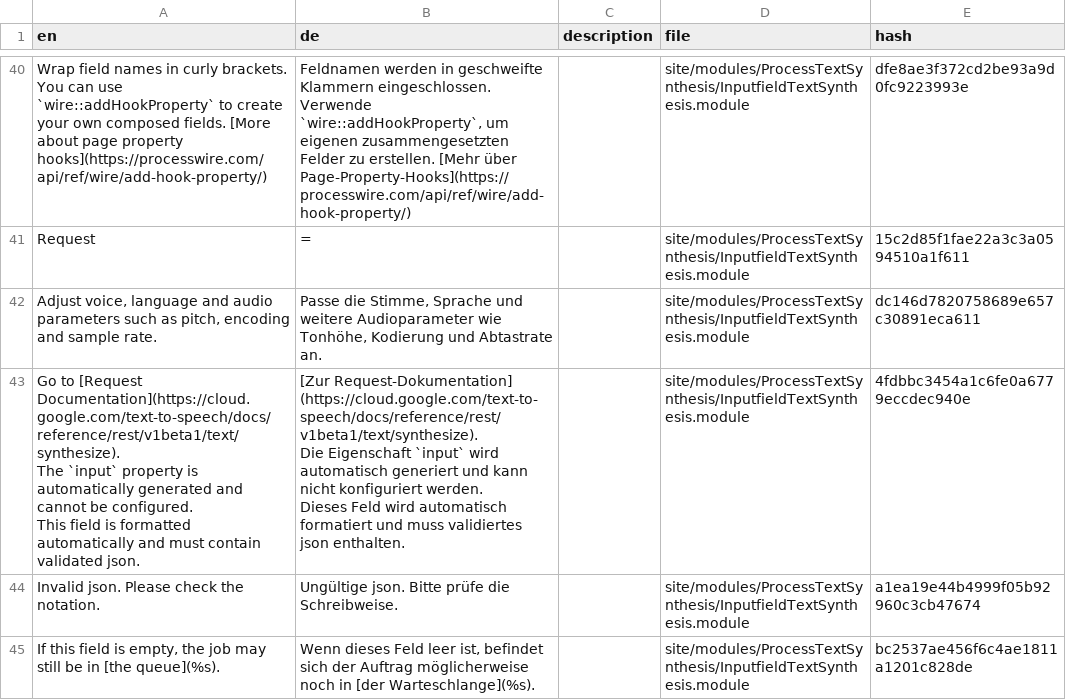
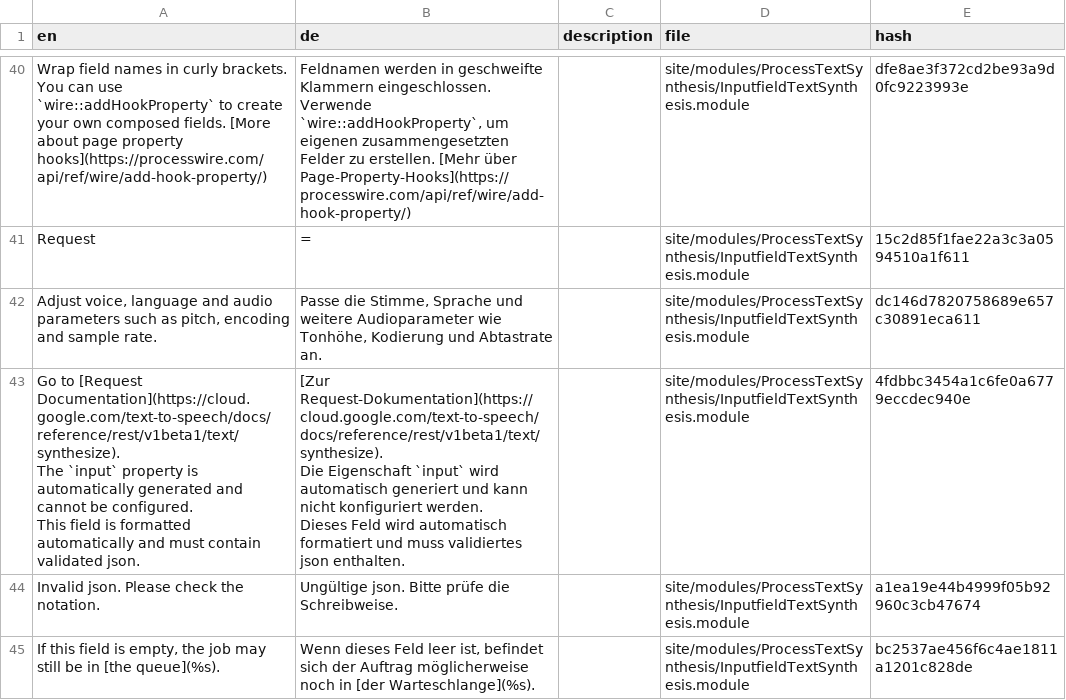
Before and after one commit to neuerituale/ProcessTextSynthesis, a CSV file: languages/de.csv, drawn as a sheet; only a part is shown, gaps mark what is left out.

Commit message:
add clear all buttons; optimize german translation; fix delete job method with empty params

```diff
--- a/languages/de.csv
+++ b/languages/de.csv
@@ -42,7 +42,7 @@ Request,=,,site/modules/ProcessTextSynthesis/InputfieldTextSynthesis.module,15c2
 "Adjust voice, language and audio parameters such as pitch, encoding and sample rate.","Passe die Stimme, Sprache und weitere Audioparameter wie Tonhöhe, Kodierung und Abtastrate an.",,site/modules/ProcessTextSynthesis/InputfieldTextSynthesis.module,dc146d7820758689e657c30891eca611
-"Go to [Request Documentation](https://cloud.google.com/text-to-speech/docs/reference/rest/v1beta1/text/synthesize).
- The `input` property is automatically generated and cannot be configured.
- This field is formatted automatically and must contain validated json.","[Zur Request-Dokumentation] (https://cloud.google.com/text-to-speech/docs/reference/rest/v1beta1/text/synthesize).
-Die Eigenschaft `input` wird automatisch generiert und kann nicht konfiguriert werden.
-Dieses Feld wird automatisch formatiert und muss validiertes json enthalten.",,site/modules/ProcessTextSynthesis/InputfieldTextSynthesis.module,4fdbbc3454a1c6fe0a6779eccdec940e
+"Go to [Request Documentation](https://cloud.google.com/text-to-speech/docs/reference/rest/v1beta1/text/synthesize).
+ The `input` property is automatically generated and cannot be configured.
+ This field is formatted automatically and must contain validated json.","[Zur Request-Dokumentation](https://cloud.google.com/text-to-speech/docs/reference/rest/v1beta1/text/synthesize).
+Die Eigenschaft `input` wird automatisch generiert und kann nicht konfiguriert werden.
+Dieses Feld wird automatisch formatiert und muss validiertes json enthalten.",,site/modules/ProcessTextSynthesis/InputfieldTextSynthesis.module,4fdbbc3454a1c6fe0a6779eccdec940e
 "Invalid json. Please check the notation.","Ungültige json. Bitte prüfe die Schreibweise.",,site/modules/ProcessTextSynthesis/InputfieldTextSynthesis.module,a1ea19e44b4999f05b92960c3cb47674
```
Also changed, not shown: 3 other files.
